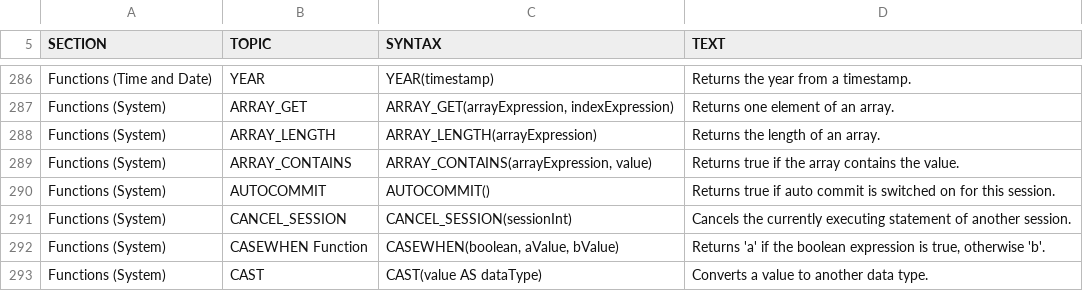
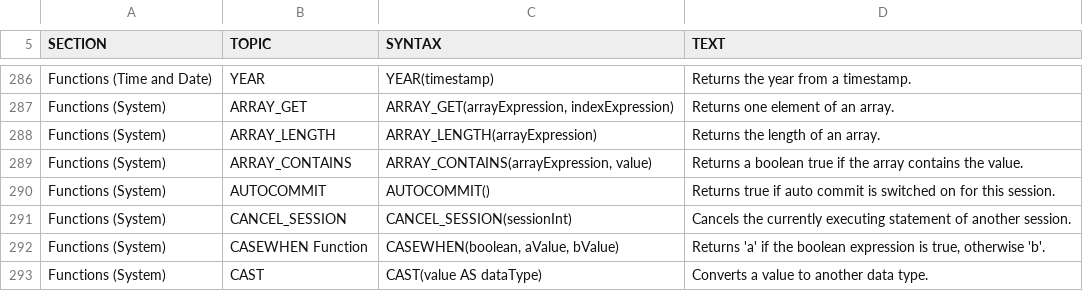
Before and after one commit to coderplay/h2-bitmap, a CSV file: h2/src/main/org/h2/res/help.csv, drawn as a sheet; only a part is shown, gaps mark what is left out.

```diff
--- a/h2/src/main/org/h2/res/help.csv
+++ b/h2/src/main/org/h2/res/help.csv
@@ -1233,6 +1233,6 @@ ARRAY_LENGTH(arrayExpression)
 Returns the length of an array."
-"Functions (System)","ARRAY_CONTAINS","
-ARRAY_CONTAINS(arrayExpression, value)
-","
-Returns true if the array contains the value."
+"Functions (System)","ARRAY_CONTAINS","
+ARRAY_CONTAINS(arrayExpression, value)
+","
+Returns a boolean true if the array contains the value."
 "Functions (System)","AUTOCOMMIT","
```
Also changed, not shown: 9 other files.
